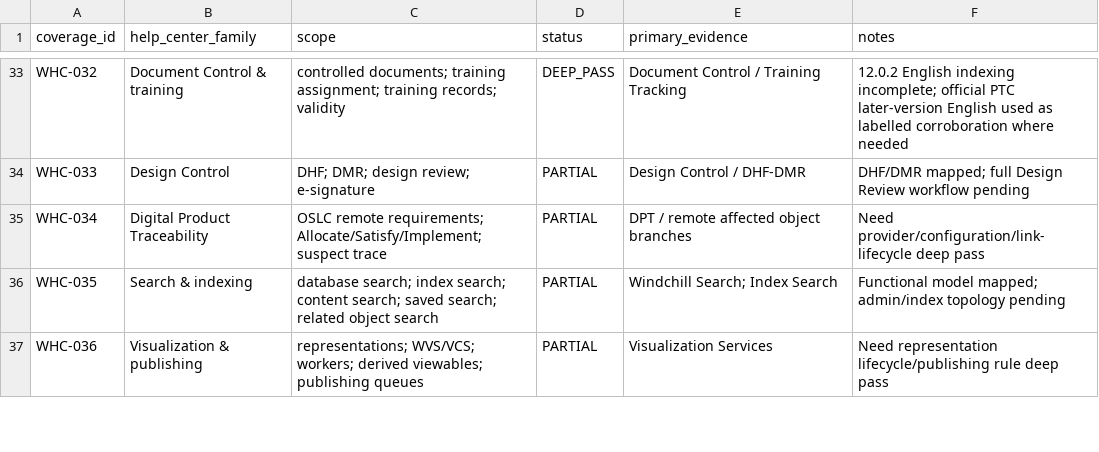
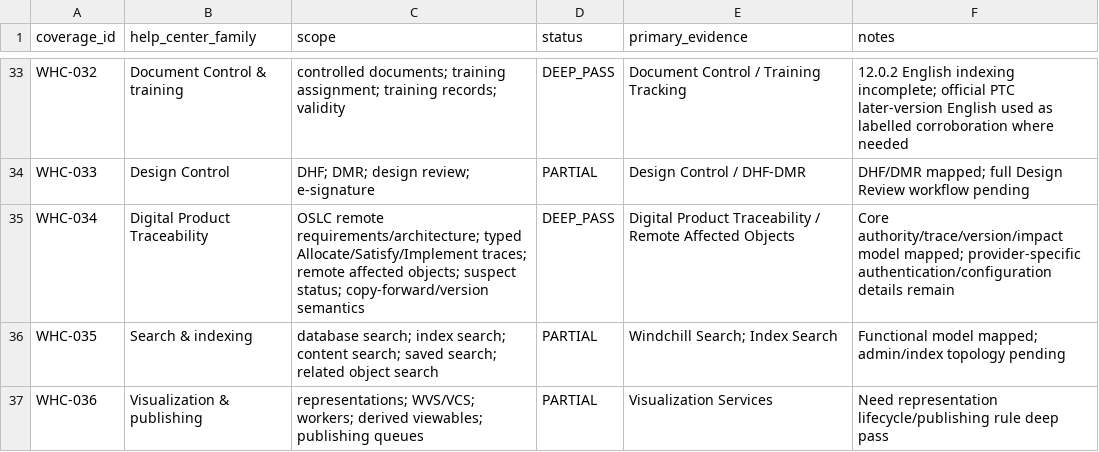
Before and after one commit to 8140spitt/NuBlox-Digital-Applications-V3, a CSV file: docs/reference/windchill-help-center-coverage.csv, drawn as a sheet; only a part is shown, gaps mark what is left out.

Commit message:
docs(reference): mark Windchill traceability deep pass

```diff
--- a/docs/reference/windchill-help-center-coverage.csv
+++ b/docs/reference/windchill-help-center-coverage.csv
@@ -34,3 +34,3 @@ WHC-032,Document Control & training,"controlled documents; training assignment;
 WHC-033,Design Control,"DHF; DMR; design review; e-signature",PARTIAL,"Design Control / DHF-DMR","DHF/DMR mapped; full Design Review workflow pending"
-WHC-034,Digital Product Traceability,"OSLC remote requirements; Allocate/Satisfy/Implement; suspect trace",PARTIAL,"DPT / remote affected object branches","Need provider/configuration/link-lifecycle deep pass"
+WHC-034,Digital Product Traceability,"OSLC remote requirements/architecture; typed Allocate/Satisfy/Implement traces; remote affected objects; suspect status; copy-forward/version semantics",DEEP_PASS,"Digital Product Traceability / Remote Affected Objects","Core authority/trace/version/impact model mapped; provider-specific authentication/configuration details remain"
 WHC-035,Search & indexing,"database search; index search; content search; saved search; related object search",PARTIAL,"Windchill Search; Index Search","Functional model mapped; admin/index topology pending"
```
